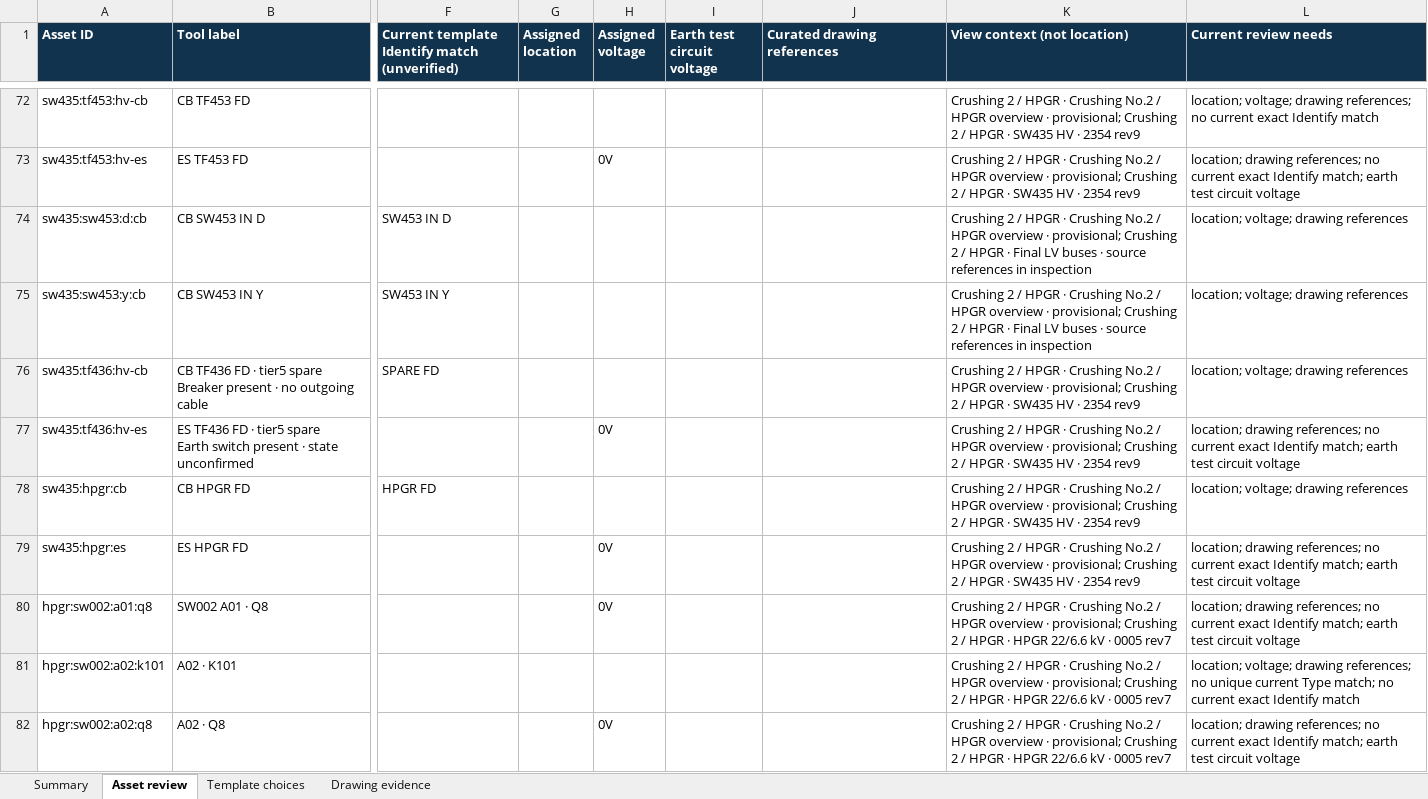
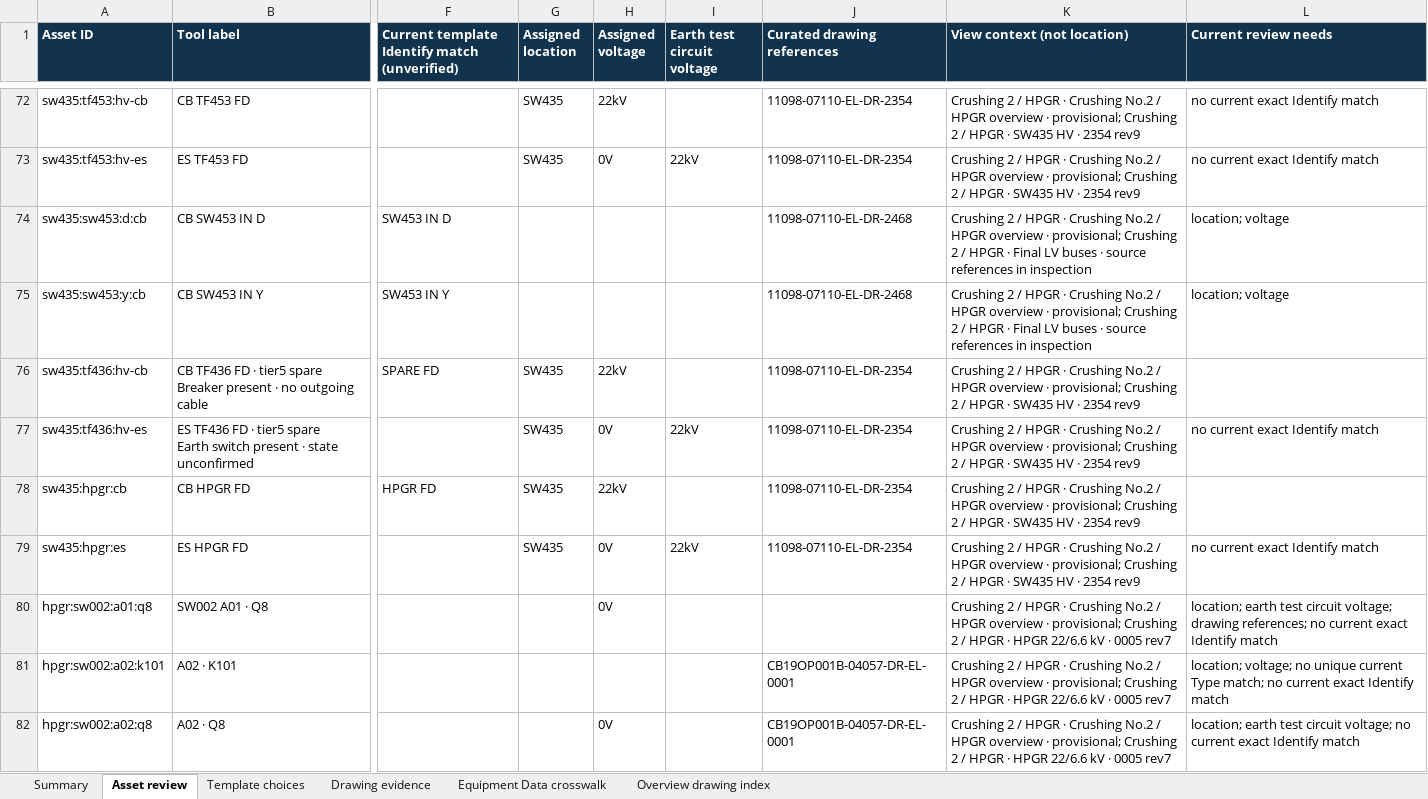
Before and after one commit to AedenBryce/Interactive-HV-Network, an Excel workbook: outputs/01a1af3a-86ce-74e3-9ef0-df1ee647020f/switching-program-metadata-review.xlsx, sheet Asset review, drawn as a sheet; only a part is shown, gaps mark what is left out; values as stored, in another font and other column widths than the file's, no borders; table styles not drawn; the diff covers the shown part only; the diff names each change by its address in the sheet, - before the commit and + after, or states it on an @@ line.

Commit message:
Index assets through overview drawing references

```diff
--- a/outputs/01a1af3a-86ce-74e3-9ef0-df1ee647020f/switching-program-metadata-review.xlsx (sheet Asset review)
+++ b/outputs/01a1af3a-86ce-74e3-9ef0-df1ee647020f/switching-program-metadata-review.xlsx (sheet Asset review)
+sheet tab: Equipment Data crosswalk
+sheet tab: Overview drawing index
-G72:G73 (Assigned location): (empty)
+G72:G73 (Assigned location): SW435
-H72 (Assigned voltage): (empty)
+H72 (Assigned voltage): 22kV
-J72:J73 (Curated drawing references): (empty)
+J72:J73 (Curated drawing references): 11098-07110-EL-DR-2354
-L72 (Current review needs): location; voltage; drawing references; no current…
+L72 (Current review needs): no current…
-I73 (Earth test circuit voltage): (empty)
+I73 (Earth test circuit voltage): 22kV
-L73 (Current review needs): location; drawing references; no current exact Identify match; earth test circuit voltage
+L73 (Current review needs): no current exact Identify match
-J74:J75 (Curated drawing references): (empty)
+J74:J75 (Curated drawing references): 11098-07110-EL-DR-2468
-L74:L75 (Current review needs): location; voltage; drawing references
+L74:L75 (Current review needs): location; voltage
-G76:G79 (Assigned location): (empty)
+G76:G79 (Assigned location): SW435
-H76 (Assigned voltage): (empty)
+H76 (Assigned voltage): 22kV
-J76:J79 (Curated drawing references): (empty)
+J76:J79 (Curated drawing references): 11098-07110-EL-DR-2354
-L76 (Current review needs): location; voltage; drawing references
+L76 (Current review needs): (empty)
-I77 (Earth test circuit voltage): (empty)
+I77 (Earth test circuit voltage): 22kV
-L77 (Current review needs): location; drawing references; no current exact Identify match; earth test circuit voltage
+L77 (Current review needs): no current exact Identify match
-H78 (Assigned voltage): (empty)
+H78 (Assigned voltage): 22kV
-L78 (Current review needs): location; voltage; drawing references
+L78 (Current review needs): (empty)
-I79 (Earth test circuit voltage): (empty)
+I79 (Earth test circuit voltage): 22kV
-L79 (Current review needs): location; drawing references; no current exact Identify match; earth test circuit voltage
+L79 (Current review needs): no current exact Identify match
-L80 (Current review needs): location; drawing references; no current exact Identify match; earth test circuit voltage
+L80 (Current review needs): location; earth test circuit voltage; drawing references; no current exact Identify match
-J81:J82 (Curated drawing references): (empty)
+J81:J82 (Curated drawing references): CB19OP001B-04057-DR-EL-0001
-L81 (Current review needs): location; voltage; drawing references; no unique…
+L81 (Current review needs): location; voltage; no unique…
-L82 (Current review needs): location; drawing references; no current exact Identify match; earth test circuit voltage
+L82 (Current review needs): location; earth test circuit voltage; no current exact Identify match
```
Also changed, not shown: 752 edited cells elsewhere in this sheet, sheet Drawing evidence, sheet Summary, 3 other files.
